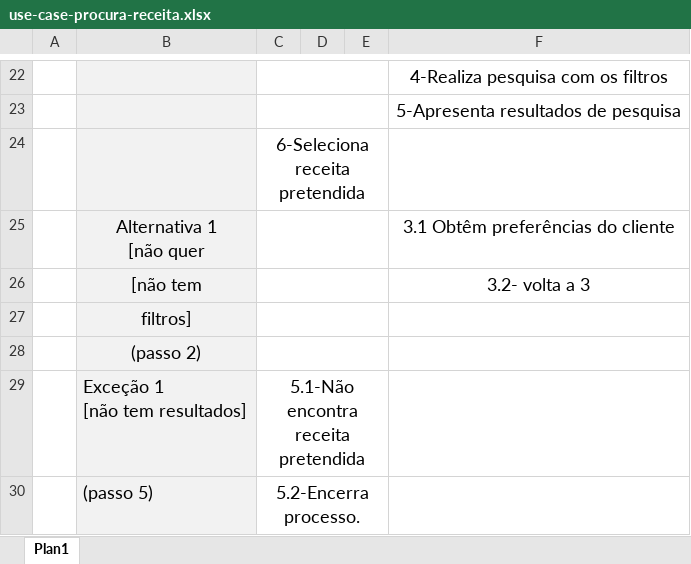
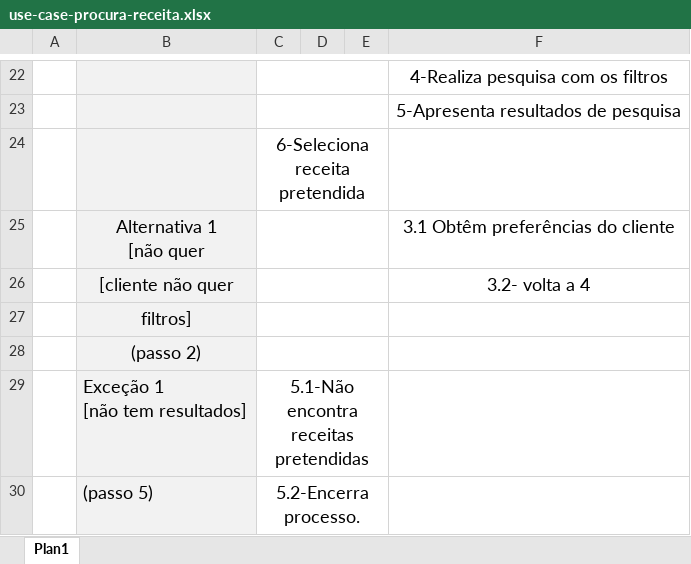
Before and after one commit to josepereira1/kitchen-assistant-cheli4, an Excel workbook: use-cases/use-case-procura-receita.xlsx, sheet Plan1, drawn as a sheet; only a part is shown, gaps mark what is left out; values as stored, in another font and other column widths than the file's, no borders; removed rows and columns are numbered as before the commit, all else as after; the diff names each change by its address in the sheet, - before the commit and + after, or states it on an @@ line.

```diff
--- a/use-cases/use-case-procura-receita.xlsx (sheet Plan1)
+++ b/use-cases/use-case-procura-receita.xlsx (sheet Plan1)
-row 26:  | [não tem |  |  |  | 3.2- volta a 3
+row 26:  | [cliente não quer |  |  |  | 3.2- volta a 4
-C29: 5.1-Não encontra receita pretendida
+C29: 5.1-Não encontra receitas pretendidas
```
Also changed, not shown: 2 other files.
